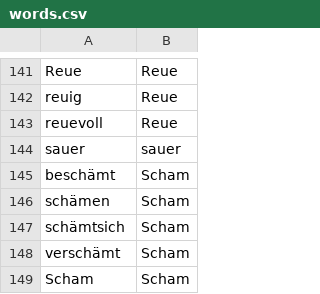
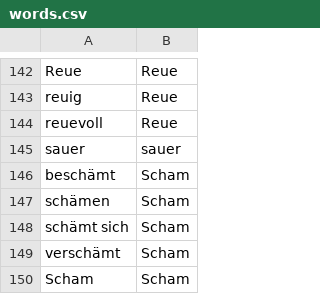
Before and after one commit to joshuasami/EmotionTool, a CSV file: lists/words.csv, drawn as a sheet; only a part is shown, gaps mark what is left out; the diff covers the shown part only.

```diff
--- a/lists/words.csv
+++ b/lists/words.csv
@@ -146,3 +147,3 @@ beschämt,Scham
 schämen,Scham
-schämtsich,Scham
+schämt sich,Scham
 verschämt,Scham
```
Also changed, not shown: 2 added rows and 12 edited cells elsewhere in this file.
